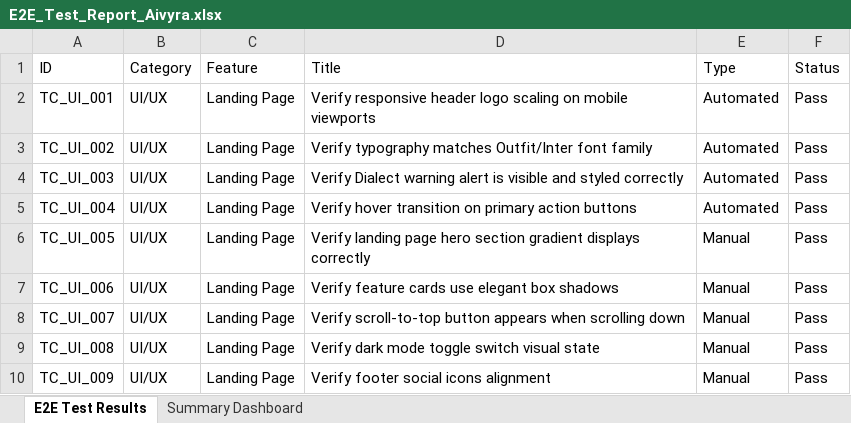
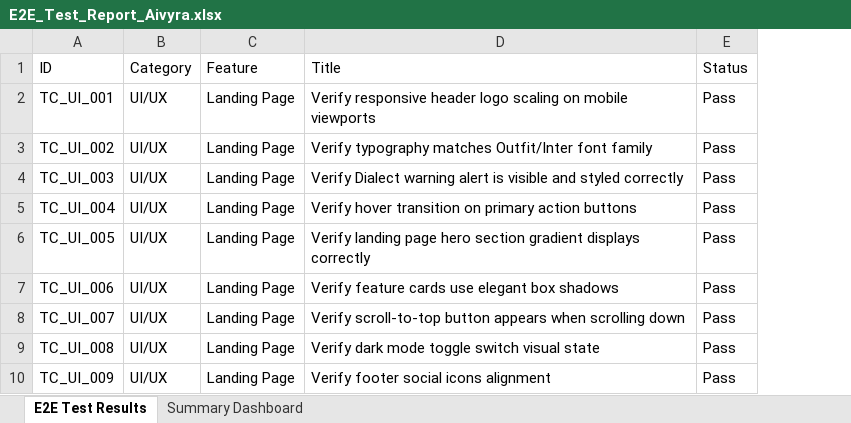
Before and after one commit to Donthireddysivakumari/aivyyra, an Excel workbook: E2E_Test_Report_Aivyra.xlsx, sheet E2E Test Results, drawn as a sheet; only a part is shown; values as stored, in another font and other column widths than the file's, no borders; the diff names each change by its address in the sheet, - before the commit and + after, or states it on an @@ line.

Commit message:
chore: remove Type column from Excel report and add job summary to GITHUB_STEP_SUMMARY

```diff
--- a/E2E_Test_Report_Aivyra.xlsx (sheet E2E Test Results)
+++ b/E2E_Test_Report_Aivyra.xlsx (sheet E2E Test Results)
-column E (Type), rows 2-10: Automated | Automated | Automated | Automated | Manual | Manual | Manual | Manual | Manual
```
Also changed, not shown: 1 other file.
